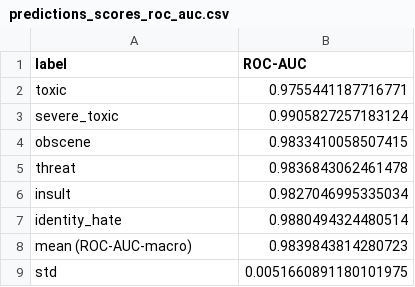
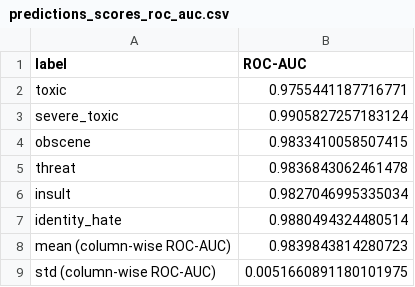
Before and after one commit to lopezrbn/kaggle_toxicity_challenge, a CSV file: results/microsoft/deberta-v3-base/run_3/inference/predictions_scores_roc_auc.csv, drawn as a sheet.

```diff
--- a/results/microsoft/deberta-v3-base/run_3/inference/predictions_scores_roc_auc.csv
+++ b/results/microsoft/deberta-v3-base/run_3/inference/predictions_scores_roc_auc.csv
@@ -7,3 +7,3 @@ insult,0.9827046995335034
 identity_hate,0.9880494324480514
-mean (ROC-AUC-macro),0.9839843814280723
-std,0.0051660891180101975
+mean (column-wise ROC-AUC),0.9839843814280723
+std (column-wise ROC-AUC),0.0051660891180101975
```
Also changed, not shown: 5 other files.
